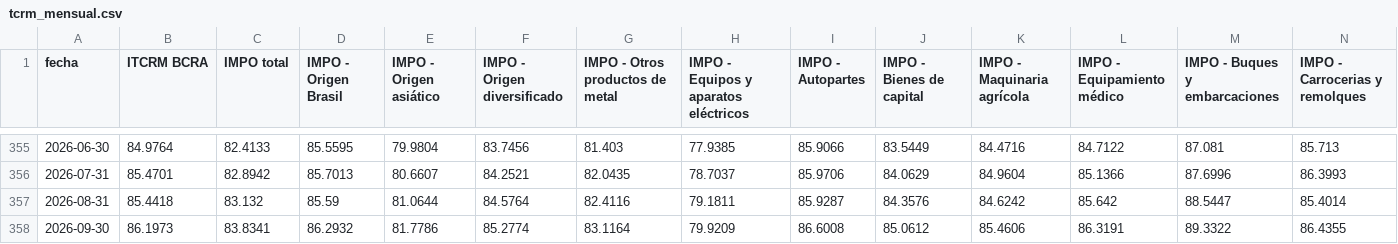
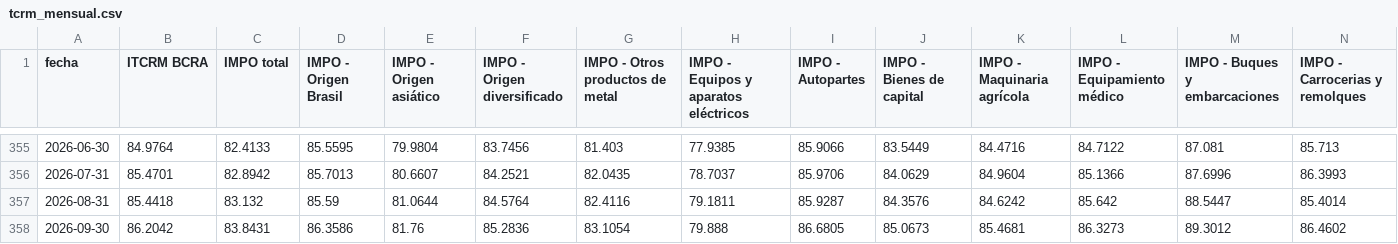
Before and after one commit to ivanlopezeco-ops/tcrm-metalurgico, a CSV file: publico/tcrm_mensual.csv, drawn as a sheet; only a part is shown, gaps mark what is left out; removed rows and columns are numbered as before the commit, all else as after; rows hold the shown columns only; the diff names each change by its address in the sheet, - before the commit and + after, or states it on an @@ line.

```diff
--- a/publico/tcrm_mensual.csv
+++ b/publico/tcrm_mensual.csv
-row 358: 2026-09-30 | 86.1973 | 83.8341 | 86.2932 | 81.7786 | 85.2774 | 83.1164 | 79.9209 | 86.6008 | 85.0612 | 85.4606 | 86.3191 | 89.3322 | 86.4355
+row 358: 2026-09-30 | 86.2042 | 83.8431 | 86.3586 | 81.76 | 85.2836 | 83.1054 | 79.888 | 86.6805 | 85.0673 | 85.4681 | 86.3273 | 89.3012 | 86.4602
```
Also changed, not shown: 5 other files.
